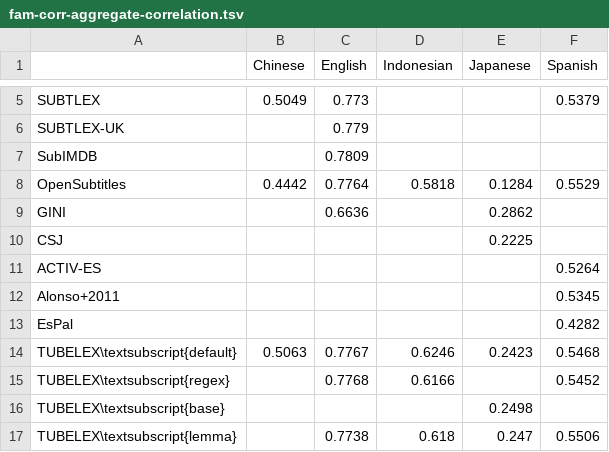
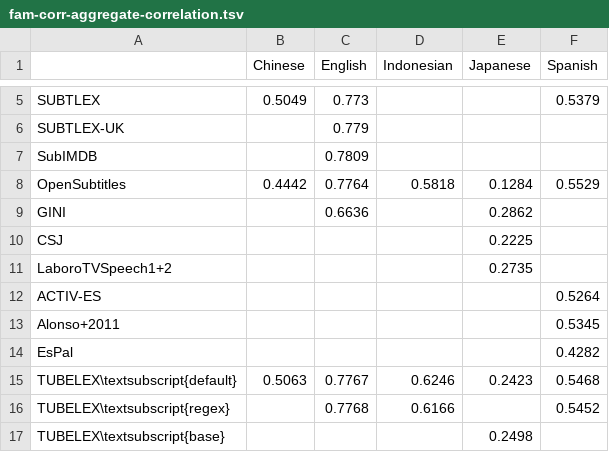
Before and after one commit to naist-nlp/tubelex, a TSV file: experiments/fam-corr-aggregate-correlation.tsv, drawn as a sheet; only a part is shown, gaps mark what is left out; the shorter side is filled out with more unchanged rows; the diff names each change by its address in the sheet, - before the commit and + after, or states it on an @@ line.

```diff
--- a/experiments/fam-corr-aggregate-correlation.tsv
+++ b/experiments/fam-corr-aggregate-correlation.tsv
+row 11: LaboroTVSpeech1+2 |  |  |  | 0.2735
```
Also changed, not shown: experiments/fam-corr-aggregate-corr_tubelex.tsv, experiments/fam-corr-aggregate-n.tsv, 16 other files.
